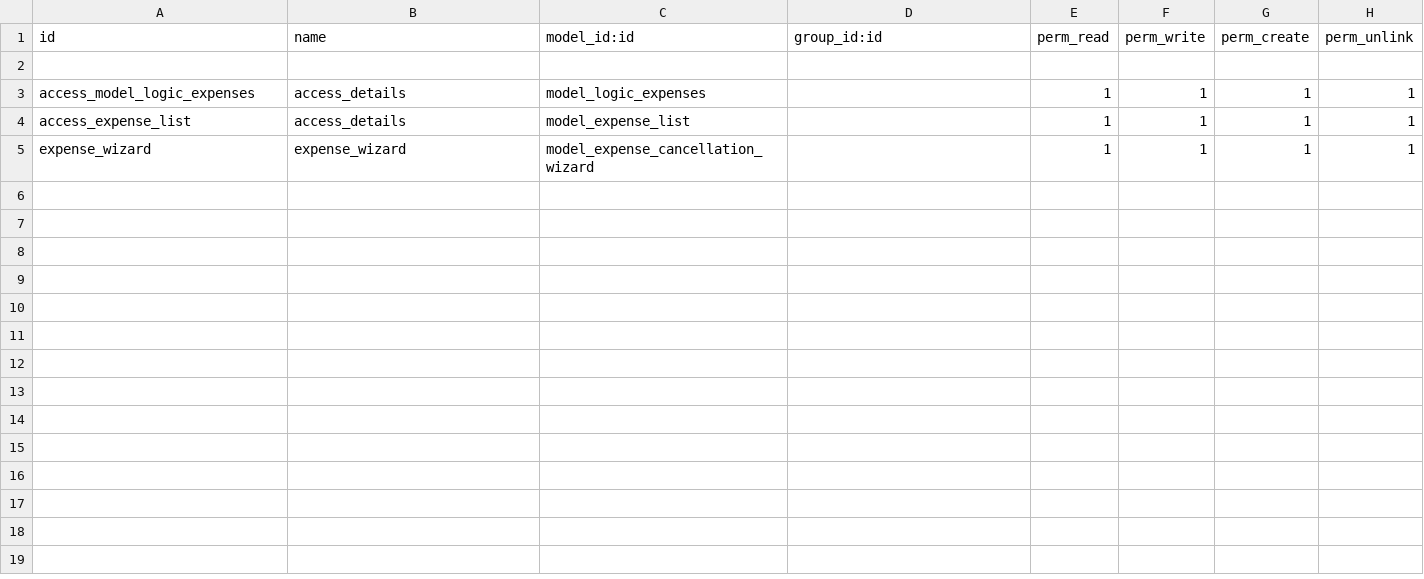
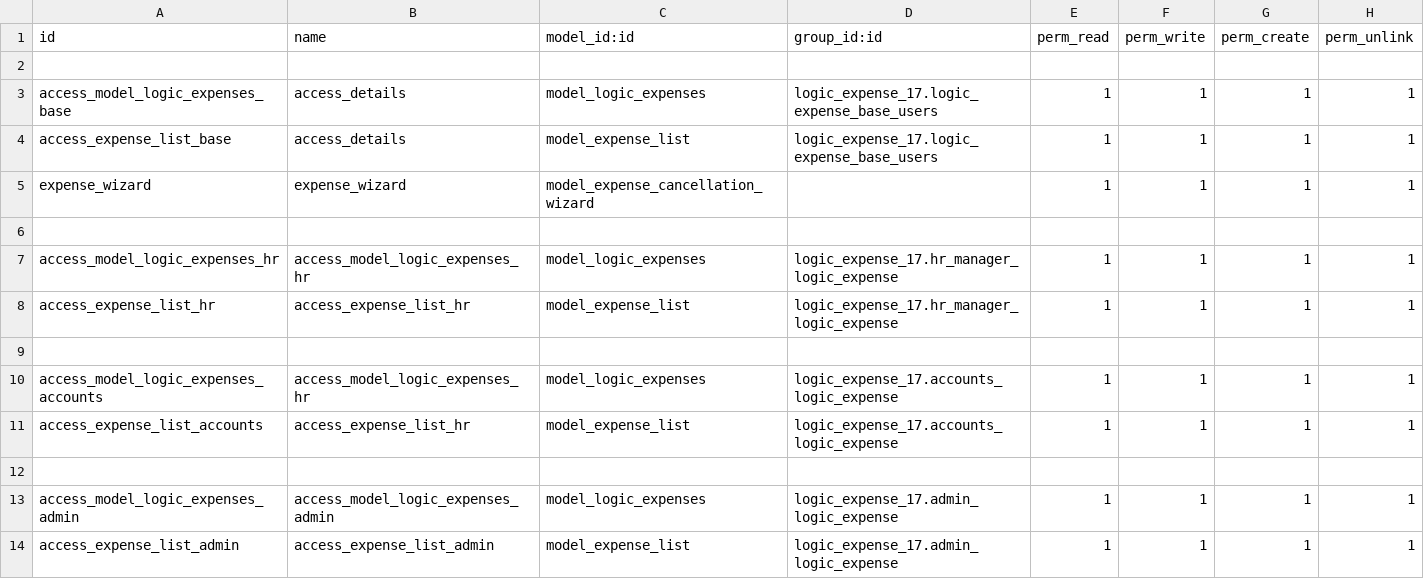
Before and after one commit to muhammedmurshid/logic_expense_17, a CSV file: security/ir.model.access.csv, drawn as a sheet.

Commit message:
added access for grps

```diff
--- a/security/ir.model.access.csv
+++ b/security/ir.model.access.csv
@@ -2,4 +2,13 @@ id,name,model_id:id,group_id:id,perm_read,perm_write,perm_create,perm_unlink
 
-access_model_logic_expenses,access_details,model_logic_expenses,,1,1,1,1
-access_expense_list,access_details,model_expense_list,,1,1,1,1
+access_model_logic_expenses_base,access_details,model_logic_expenses,logic_expense_17.logic_expense_base_users,1,1,1,1
+access_expense_list_base,access_details,model_expense_list,logic_expense_17.logic_expense_base_users,1,1,1,1
 expense_wizard,expense_wizard,model_expense_cancellation_wizard,,1,1,1,1
+
+access_model_logic_expenses_hr,access_model_logic_expenses_hr,model_logic_expenses,logic_expense_17.hr_manager_logic_expense,1,1,1,1
+access_expense_list_hr,access_expense_list_hr,model_expense_list,logic_expense_17.hr_manager_logic_expense,1,1,1,1
+
+access_model_logic_expenses_accounts,access_model_logic_expenses_hr,model_logic_expenses,logic_expense_17.accounts_logic_expense,1,1,1,1
+access_expense_list_accounts,access_expense_list_hr,model_expense_list,logic_expense_17.accounts_logic_expense,1,1,1,1
+
+access_model_logic_expenses_admin,access_model_logic_expenses_admin,model_logic_expenses,logic_expense_17.admin_logic_expense,1,1,1,1
+access_expense_list_admin,access_expense_list_admin,model_expense_list,logic_expense_17.admin_logic_expense,1,1,1,1
```
